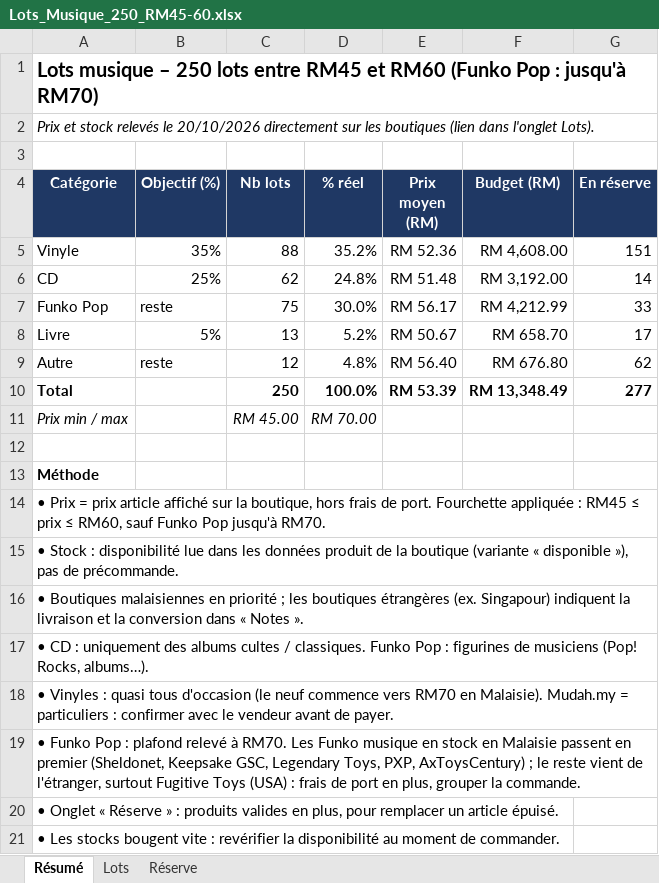
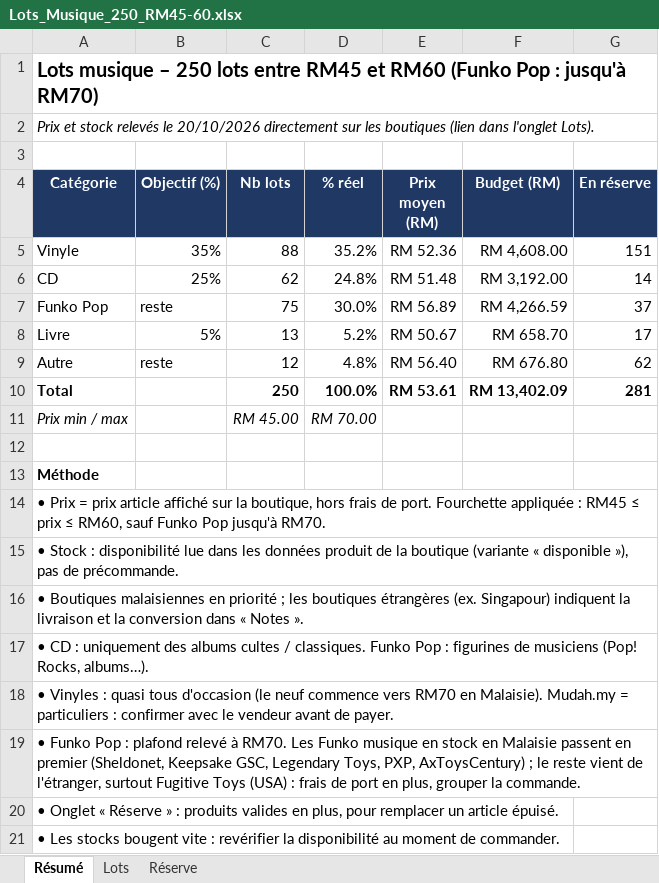
Before and after one commit to nael-create/listcollektr, an Excel workbook: Lots_Musique_250_RM45-60.xlsx, sheet Résumé, drawn as a sheet; values as stored, in another font and other column widths than the file's, no borders; the diff names each change by its address in the sheet, - before the commit and + after, or states it on an @@ line.

```diff
--- a/Lots_Musique_250_RM45-60.xlsx (sheet Résumé)
+++ b/Lots_Musique_250_RM45-60.xlsx (sheet Résumé)
-E7 (Prix moyen (RM)): RM 56.17
+E7 (Prix moyen (RM)): RM 56.89
-F7 (Budget (RM)): RM 4,212.99
+F7 (Budget (RM)): RM 4,266.59
-G7 (En réserve): 33
+G7 (En réserve): 37
-E10 (Prix moyen (RM)): RM 53.39
+E10 (Prix moyen (RM)): RM 53.61
-F10 (Budget (RM)): RM 13,348.49
+F10 (Budget (RM)): RM 13,402.09
-G10 (En réserve): 277
+G10 (En réserve): 281
```
Also changed, not shown: sheet Lots, sheet Réserve, formulas that keep their value, 4 other files.
